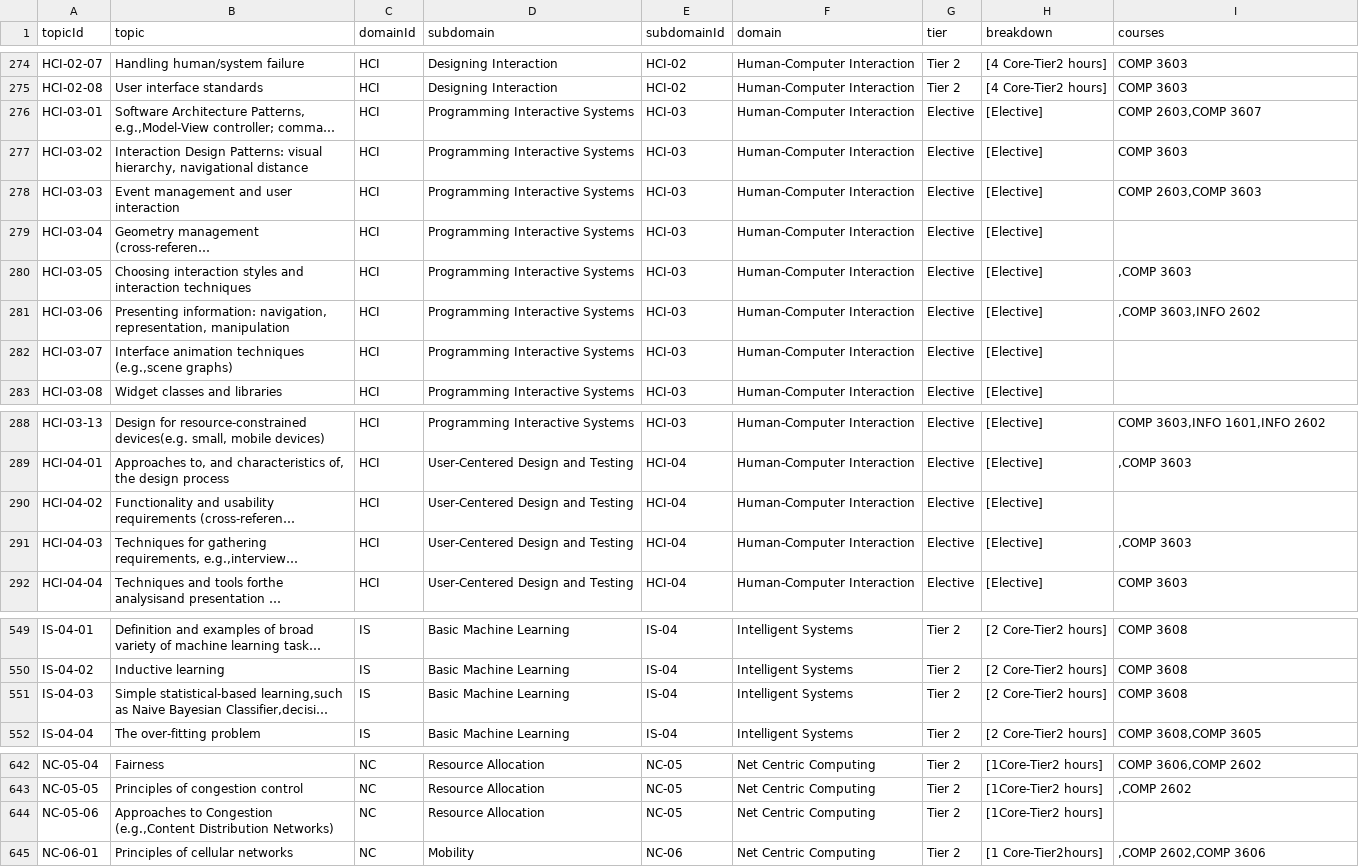
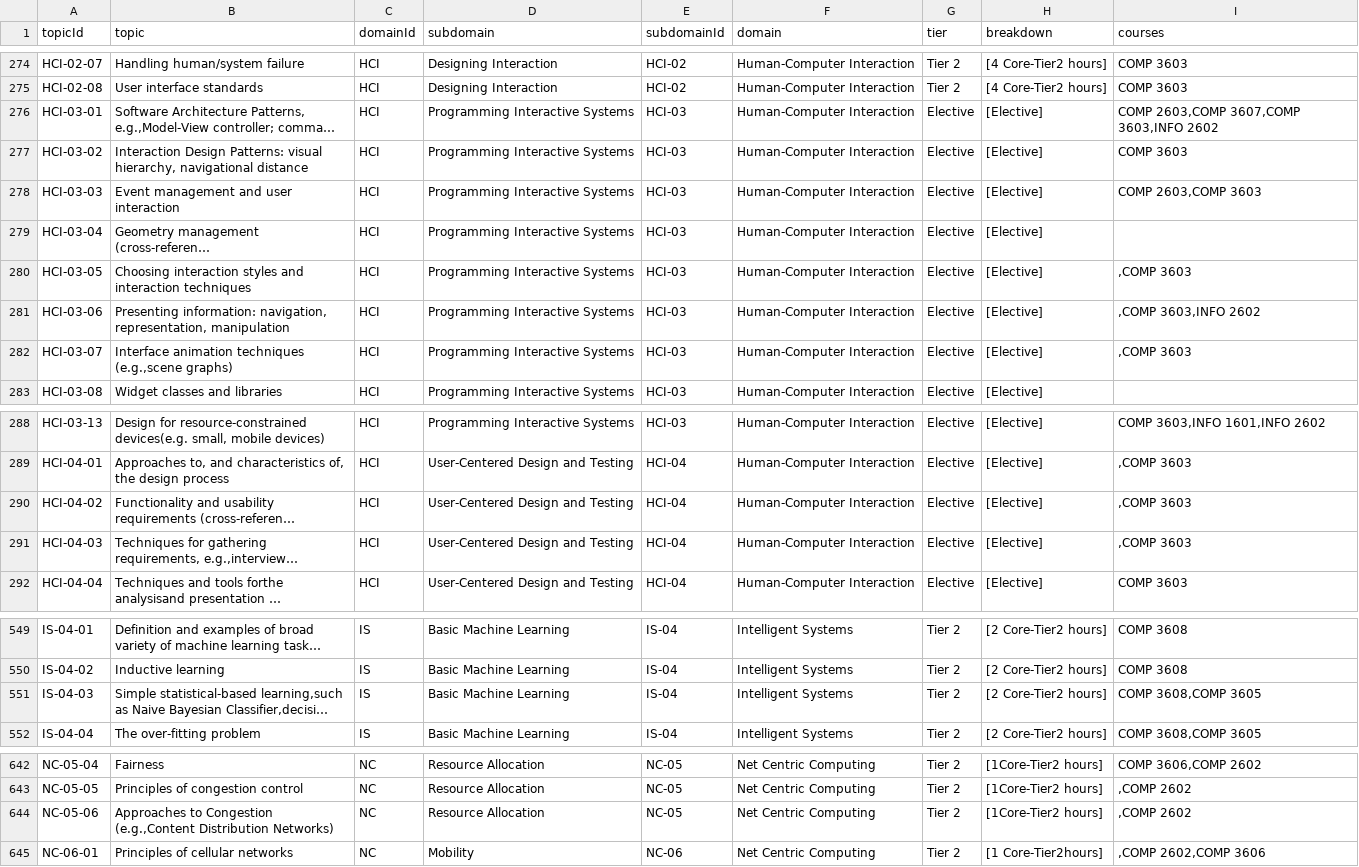
Before and after one commit to uwidcit/curriculum-tools, a CSV file: output/merged-topics.csv, drawn as a sheet; only a part is shown, gaps mark what is left out; long unchanged cells end in …; the diff covers the shown part only; the diff names each change by its address in the sheet, - before the commit and + after, or states it on an @@ line.

Commit message:
finalized merged

```diff
--- a/output/merged-topics.csv
+++ b/output/merged-topics.csv
-I276 (courses): COMP 2603,COMP 3607
+I276 (courses): COMP 2603,COMP 3607,COMP 3603,INFO 2602
-I282 (courses): (empty)
+I282 (courses): ,COMP 3603
-I290 (courses): (empty)
+I290 (courses): ,COMP 3603
-I551 (courses): COMP 3608
+I551 (courses): COMP 3608,COMP 3605
-I644 (courses): (empty)
+I644 (courses): ,COMP 2602
```
Also changed, not shown: 25 edited cells elsewhere in this file, 1 other file.
